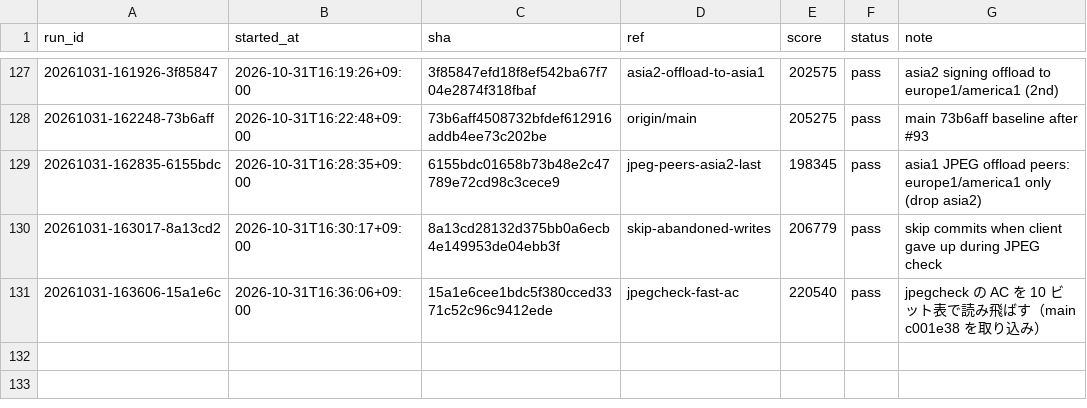
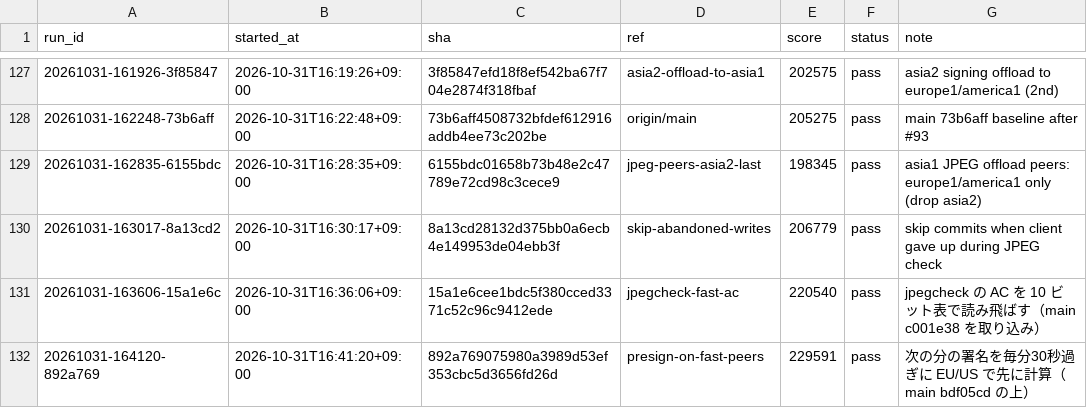
Before and after one commit to tmokmss/isucon-2026, a TSV file: runs/history.tsv, drawn as a sheet; only a part is shown, gaps mark what is left out.

```diff
--- a/runs/history.tsv
+++ b/runs/history.tsv
@@ -131 +131,2 @@ run_id	started_at	sha	ref	score	status	note
 20261031-163606-15a1e6c	2026-10-31T16:36:06+09:00	15a1e6cee1bdc5f380cced3371c52c96c9412ede	jpegcheck-fast-ac	220540	pass	jpegcheck の AC を 10 ビット表で読み飛ばす（main c001e38 を取り込み）
+20261031-164120-892a769	2026-10-31T16:41:20+09:00	892a769075980a3989d53ef353cbc5d3656fd26d	presign-on-fast-peers	229591	pass	次の分の署名を毎分30秒過ぎに EU/US で先に計算（main bdf05cd の上）
```
Also changed, not shown: 11 other files.
